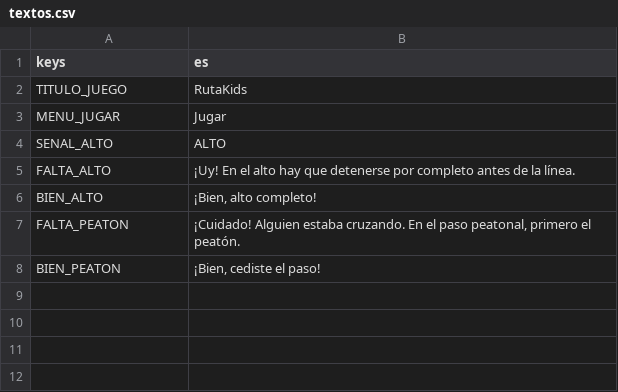
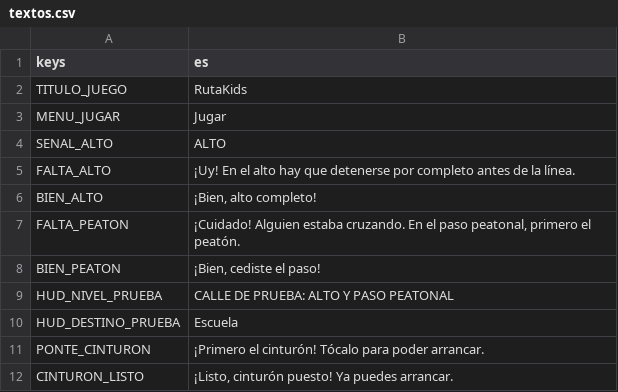
Before and after one commit to upsaac-obs/reto_tec_juego, a CSV file: i18n/textos.csv, drawn as a sheet; the diff names each change by its address in the sheet, - before the commit and + after, or states it on an @@ line.

```diff
--- a/i18n/textos.csv
+++ b/i18n/textos.csv
+row 9: HUD_NIVEL_PRUEBA | CALLE DE PRUEBA: ALTO Y PASO PEATONAL
+row 10: HUD_DESTINO_PRUEBA | Escuela
+row 11: PONTE_CINTURON | ¡Primero el cinturón! Tócalo para poder arrancar.
+row 12: CINTURON_LISTO | ¡Listo, cinturón puesto! Ya puedes arrancar.
```
Also changed, not shown: 36 other files.
